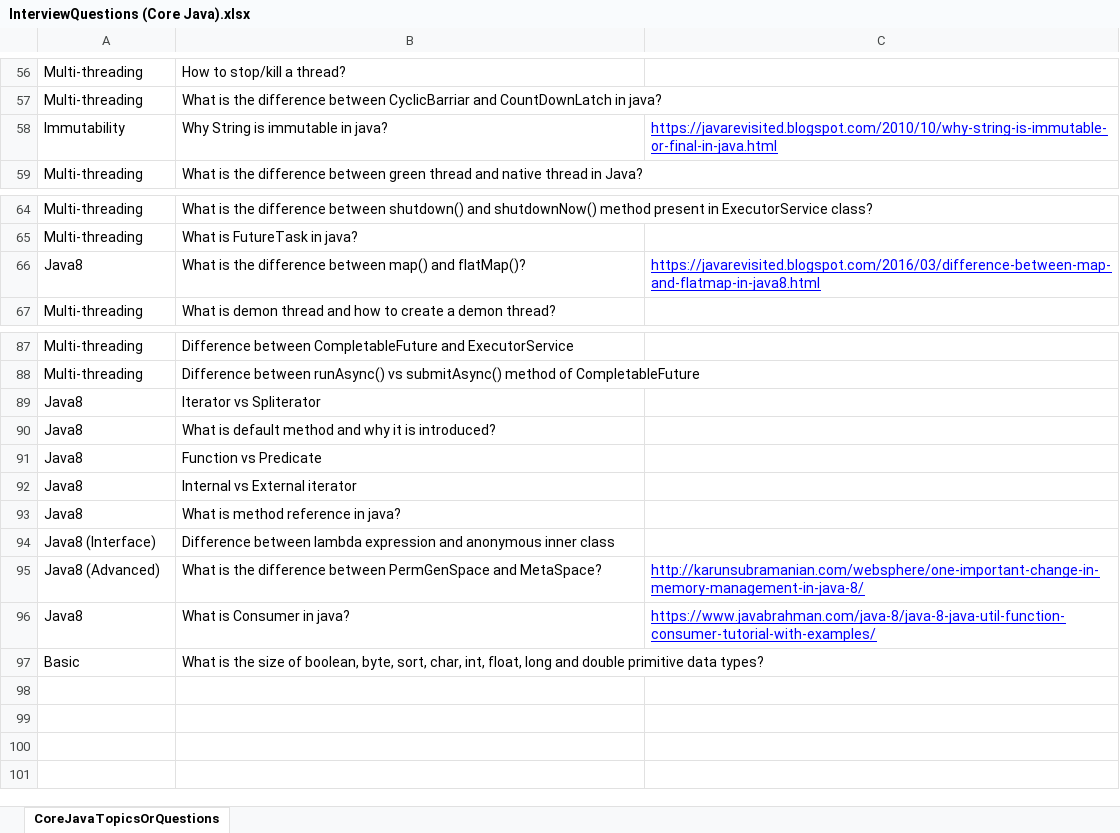
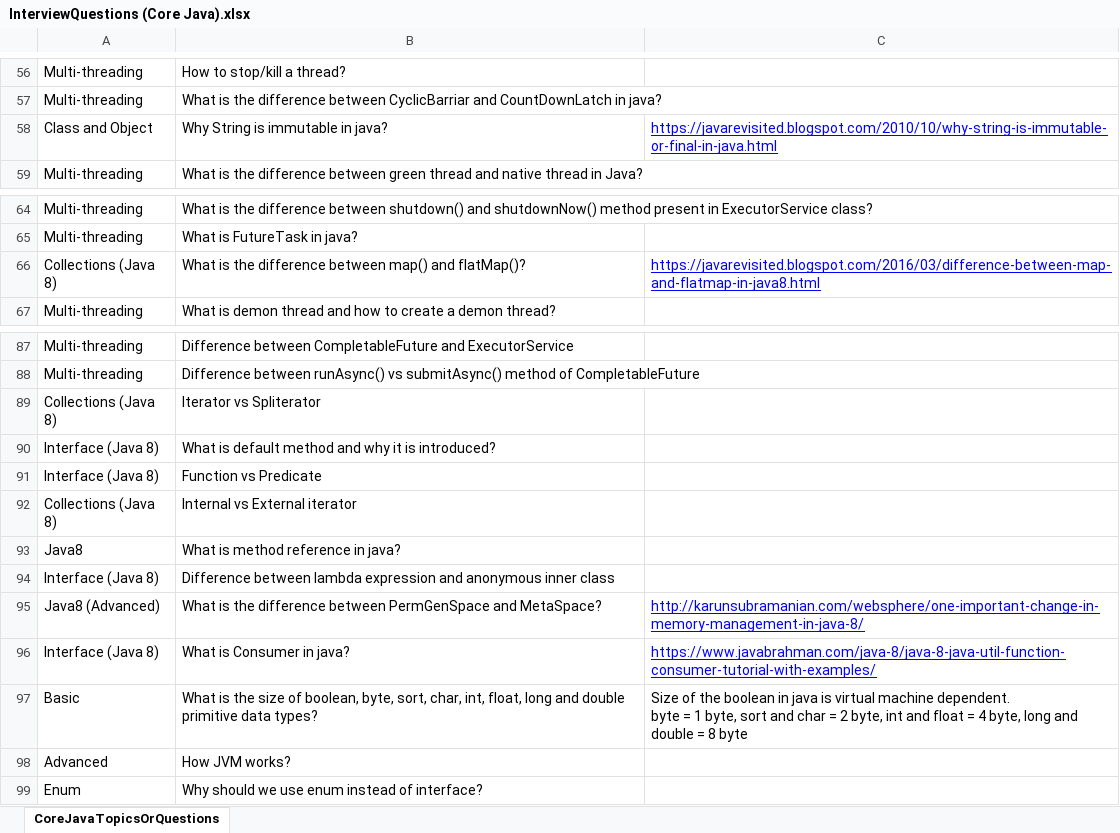
Before and after one commit to palarghya337/CoreJava, an Excel workbook: src/com/corejava/practice/interview/InterviewQuestions (Core Java).xlsx, sheet CoreJavaTopicsOrQuestions, drawn as a sheet; only a part is shown, gaps mark what is left out; values as stored, in another font and other column widths than the file's, no borders; conditional formats not drawn; ↵ is a line break in a cell; the diff covers the shown part only; the diff names each change by its address in the sheet, - before the commit and + after, or states it on an @@ line.

Commit message:
added new questions

```diff
--- a/src/com/corejava/practice/interview/InterviewQuestions (Core Java).xlsx (sheet CoreJavaTopicsOrQuestions)
+++ b/src/com/corejava/practice/interview/InterviewQuestions (Core Java).xlsx (sheet CoreJavaTopicsOrQuestions)
-A58: Immutability
+A58: Class and Object
-A66: Java8
+A66: Collections (Java 8)
-A89: Java8
+A89: Collections (Java 8)
-A90:A91: Java8
+A90:A91: Interface (Java 8)
-A92: Java8
+A92: Collections (Java 8)
-A94: Java8 (Interface)
+A94: Interface (Java 8)
-A96: Java8
+A96: Interface (Java 8)
-C97: (empty)
+C97: Size of the boolean in java is virtual machine dependent. ↵ byte = 1 byte, sort and char = 2 byte, int and float = 4 byte, long and double = 8 byte
+row 98: Advanced | How JVM works?
+row 99: Enum | Why should we use enum instead of interface?
```
Also changed, not shown: 14 edited cells elsewhere in this sheet, 1 other file.
